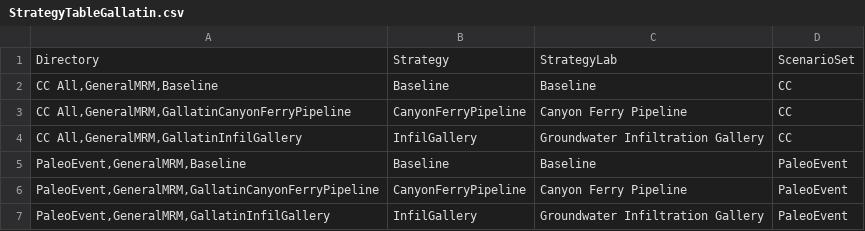
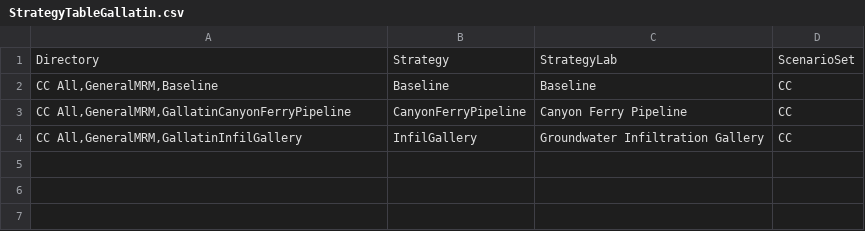
Before and after one commit to tschilb252/UpperMissouri, a CSV file: AdaptationStrategies/lib/StrategyTableGallatin.csv, drawn as a sheet.

Commit message:
Added DNRC figures; updated summary figure scripts; updated strategy tables to reflect new names; updated measure tables

```diff
--- a/AdaptationStrategies/lib/StrategyTableGallatin.csv
+++ b/AdaptationStrategies/lib/StrategyTableGallatin.csv
@@ -4,4 +4 @@ Directory,Strategy,StrategyLab,ScenarioSet
 "CC All,GeneralMRM,GallatinInfilGallery",InfilGallery,Groundwater Infiltration Gallery,CC
-"PaleoEvent,GeneralMRM,Baseline",Baseline,Baseline,PaleoEvent
-"PaleoEvent,GeneralMRM,GallatinCanyonFerryPipeline",CanyonFerryPipeline,Canyon Ferry Pipeline,PaleoEvent
-"PaleoEvent,GeneralMRM,GallatinInfilGallery",InfilGallery,Groundwater Infiltration Gallery,PaleoEvent
```
Also changed, not shown: AdaptationStrategies/lib/MeasureTableGallatin.csv, 21 other files.
